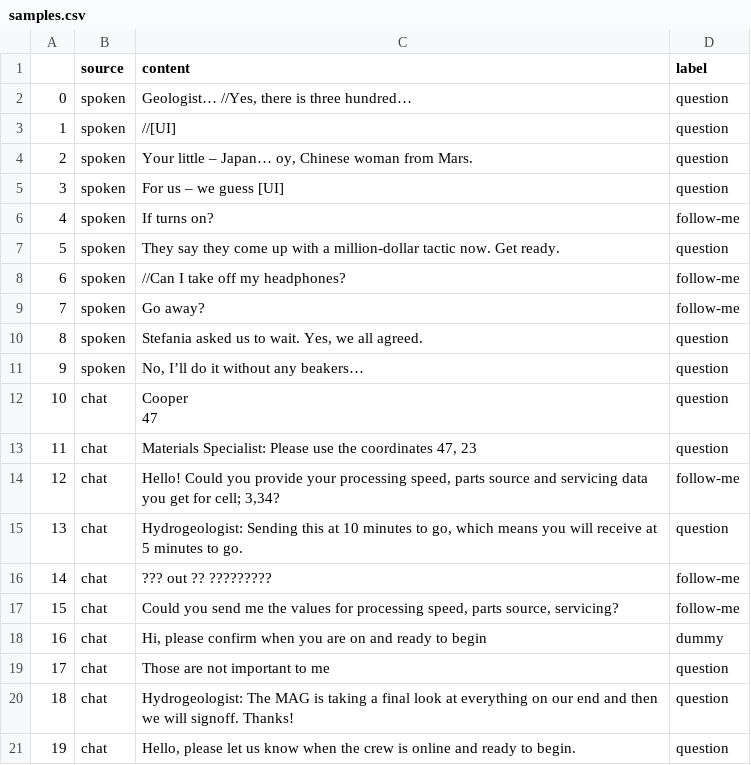
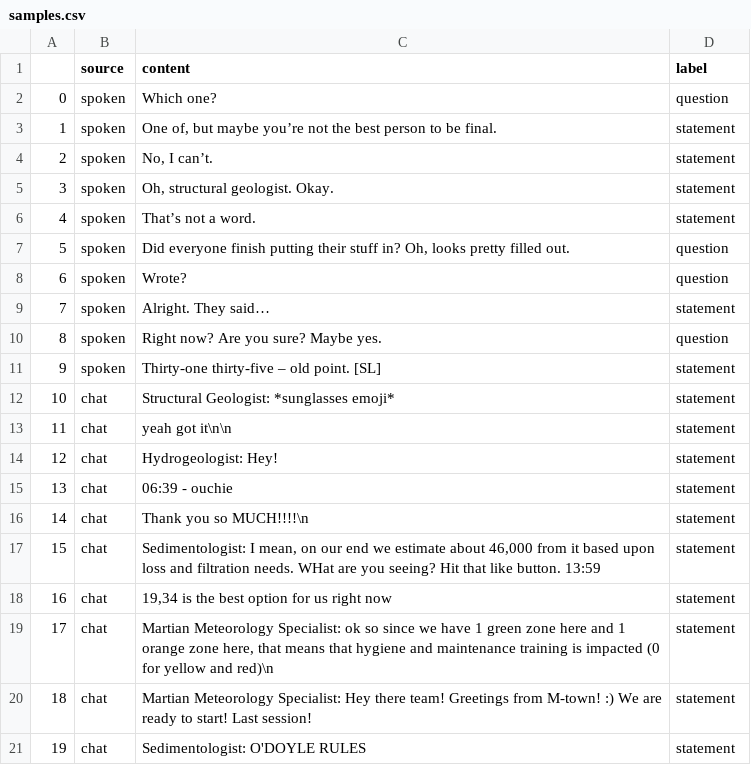
Before and after one commit to megane-chan/RED_dialogue, a CSV file: samples.csv, drawn as a sheet.

```diff
--- a/samples.csv
+++ b/samples.csv
@@ -1,28 +1,21 @@
 ,source,content,label
-0,spoken,"Geologist… //Yes, there is three hundred…",question
-1,spoken, //[UI],question
-2,spoken,"Your little – Japan… oy, Chinese woman from Mars.",question
-3,spoken, For us – we guess [UI],question
-4,spoken,If turns on?,follow-me
-5,spoken, They say they come up with a million-dollar tactic now. Get ready.,question
-6,spoken,//Can I take off my headphones?,follow-me
-7,spoken, Go away?,follow-me
-8,spoken,"Stefania asked us to wait. Yes, we all agreed.",question
-9,spoken,"No, I’ll do it without any beakers…",question
-10,chat,"Cooper
-47
-",question
-11,chat,"Materials Specialist: Please use the coordinates 47, 23",question
-12,chat,"Hello! Could you provide your processing speed, parts source and servicing data you get for cell; 3,34?
-",follow-me
-13,chat,"Hydrogeologist: Sending this at 10 minutes to go, which means you will receive at 5 minutes to go.
-",question
-14,chat,"??? out ?? ?????????
-",follow-me
-15,chat,"Could you send me the values for processing speed, parts source, servicing?",follow-me
-16,chat,"Hi, please confirm when you are on and ready to begin",dummy
-17,chat,"Those are not important to me
-",question
-18,chat,"Hydrogeologist: The MAG is taking a final look at everything on our end and then we will signoff. Thanks!
-",question
-19,chat,"Hello, please let us know when the crew is online and ready to begin.",question
+0,spoken, Which one?,question
+1,spoken," One of, but maybe you’re not the best person to be final.",statement
+2,spoken," No, I can’t.",statement
+3,spoken," Oh, structural geologist. Okay.",statement
+4,spoken, That’s not a word.,statement
+5,spoken," Did everyone finish putting their stuff in? Oh, looks pretty filled out.",question
+6,spoken, Wrote?,question
+7,spoken, Alright. They said…,statement
+8,spoken, Right now? Are you sure? Maybe yes.,question
+9,spoken, Thirty-one thirty-five – old point. [SL],statement
+10,chat,Structural Geologist: *sunglasses emoji*,statement
+11,chat,yeah got it\n\n,statement
+12,chat,Hydrogeologist: Hey!,statement
+13,chat,06:39 - ouchie,statement
+14,chat,Thank you so MUCH!!!!\n,statement
+15,chat,"Sedimentologist: I mean, on our end we estimate about 46,000 from it based upon loss and filtration needs. WHat are you seeing? Hit that like button. 13:59",statement
+16,chat,"19,34 is the best option for us right now",statement
+17,chat,"Martian Meteorology Specialist: ok so since we have 1 green zone here and 1 orange zone here, that means that hygiene and maintenance training is impacted (0 for yellow and red)\n",statement
+18,chat,Martian Meteorology Specialist: Hey there team! Greetings from M-town! :) We are ready to start! Last session!,statement
+19,chat,Sedimentologist: O'DOYLE RULES,statement
```
Also changed, not shown: results/nek19_trans_df.csv, 20 other files.
